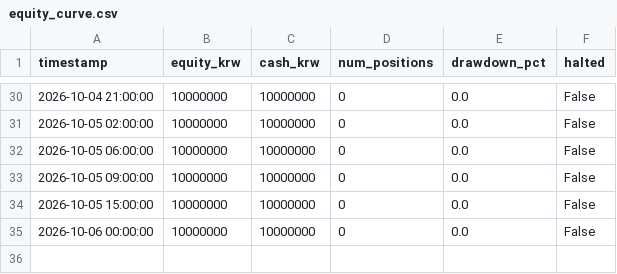
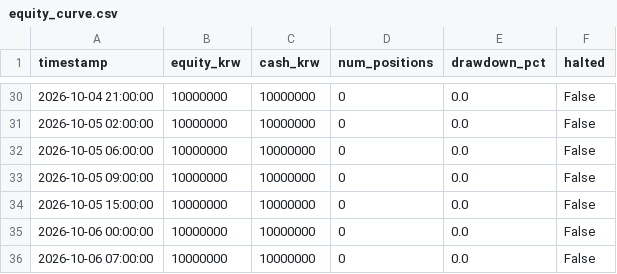
Before and after one commit to threehappyyou-blip/crypto-trading-bot, a CSV file: logs/equity_curve.csv, drawn as a sheet; only a part is shown, gaps mark what is left out.

```diff
--- a/logs/equity_curve.csv
+++ b/logs/equity_curve.csv
@@ -35 +35,2 @@ timestamp,equity_krw,cash_krw,num_positions,drawdown_pct,halted
 2026-10-06 00:00:00,10000000,10000000,0,0.0,False
+2026-10-06 07:00:00,10000000,10000000,0,0.0,False
```
